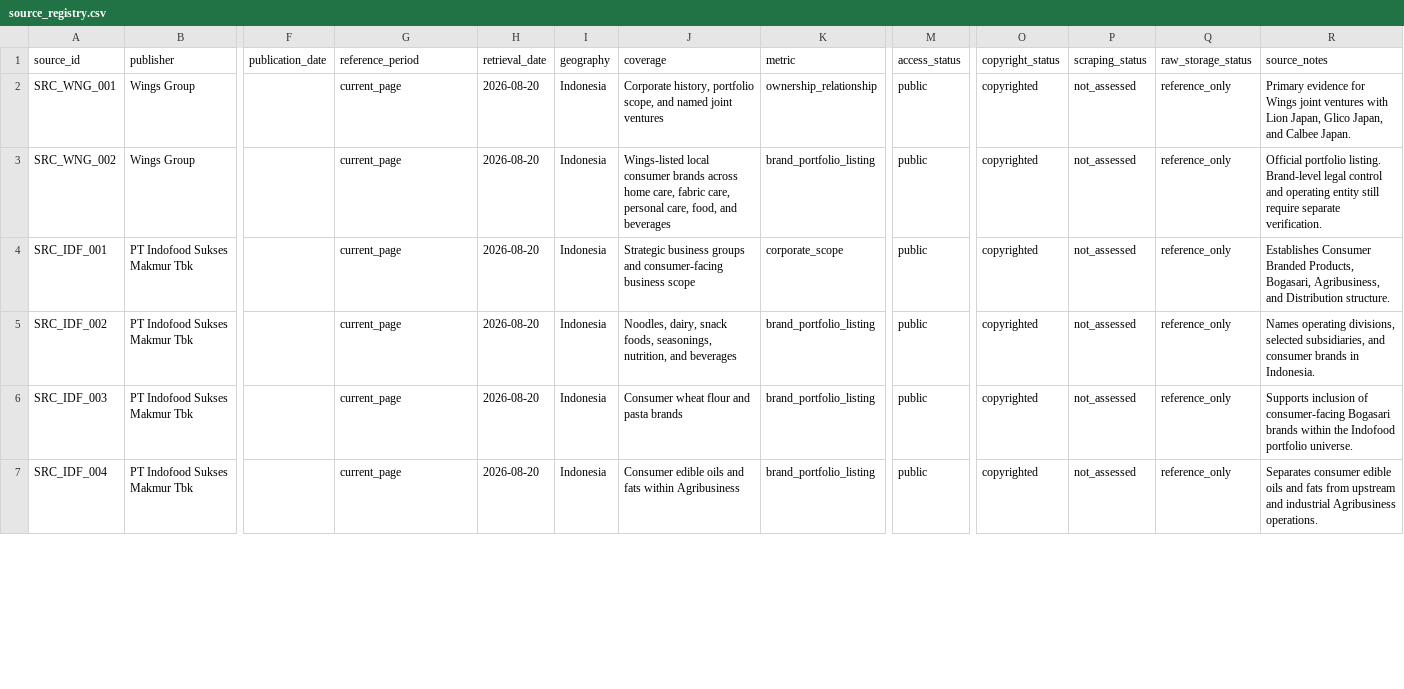
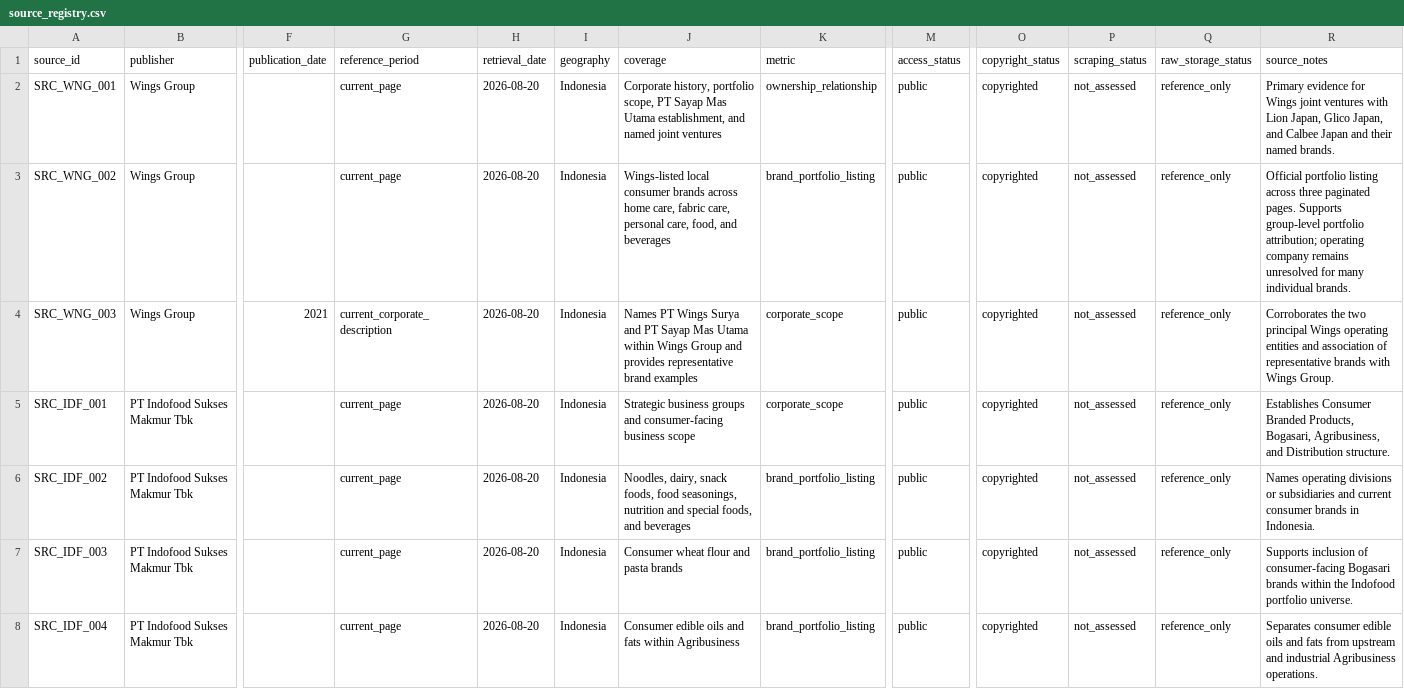
Before and after one commit to Ronaldo-spec/indonesia-fmcg-brand-portfolio-analysis, a CSV file: metadata/source_registry.csv, drawn as a sheet; only a part is shown, gaps mark what is left out; addresses are those after the commit; rows hold the shown columns only; the diff covers the shown part only; the diff names each change by its address in the sheet, - before the commit and + after, or states it on an @@ line.

Commit message:
Expand source evidence registry

```diff
--- a/metadata/source_registry.csv
+++ b/metadata/source_registry.csv
-J2 (coverage): …portfolio scope, and named…
+J2 (coverage): …portfolio scope, PT Sayap Mas Utama establishment, and named…
-R2 (source_notes): …and Calbee Japan.
+R2 (source_notes): …and Calbee Japan and their named brands.
-R3 (source_notes): Official portfolio listing. Brand-level legal control and operating entity still require separate verification.
+R3 (source_notes): Official portfolio listing across three paginated pages. Supports group-level portfolio attribution; operating company remains unresolved for many individual brands.
+row 4: SRC_WNG_003 | Wings Group | 2021 | current_corporate_description | 2026-08-20 | Indonesia | Names PT Wings Surya and PT Sayap Mas Utama within Wings Group and provides representative brand examples | corporate_scope | public | copyrighted | not_assessed | reference_only | Corroborates the two principal Wings operating entities and association of representative brands with Wings Group.
-J6 (coverage): …snack foods, seasonings, nutrition, and beverages
+J6 (coverage): …snack foods, food seasonings, nutrition and special foods, and beverages
-R6 (source_notes): Names operating divisions, selected subsidiaries, and consumer brands…
+R6 (source_notes): Names operating divisions or subsidiaries and current consumer brands…
```
Also changed, not shown: 4 added rows and 3 edited cells elsewhere in this file.
